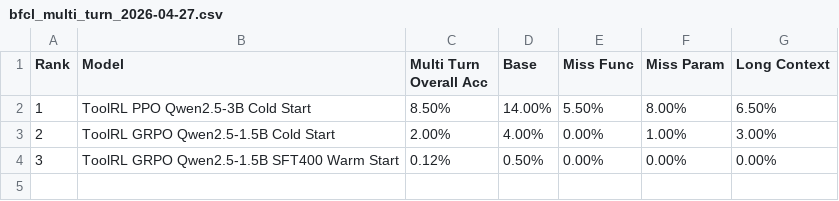
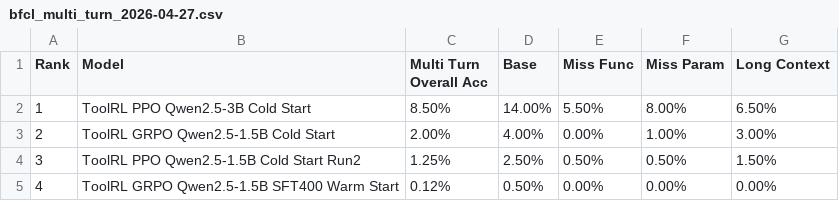
Before and after one commit to Mario928/math-reasoning-rl, a CSV file: benchmarks/BFCL/results/bfcl_multi_turn_2026-04-27.csv, drawn as a sheet.

```diff
--- a/benchmarks/BFCL/results/bfcl_multi_turn_2026-04-27.csv
+++ b/benchmarks/BFCL/results/bfcl_multi_turn_2026-04-27.csv
@@ -3,2 +3,3 @@ Rank,Model,Multi Turn Overall Acc,Base,Miss Func,Miss Param,Long Context
 2,ToolRL GRPO Qwen2.5-1.5B Cold Start,2.00%,4.00%,0.00%,1.00%,3.00%
-3,ToolRL GRPO Qwen2.5-1.5B SFT400 Warm Start,0.12%,0.50%,0.00%,0.00%,0.00%
+3,ToolRL PPO Qwen2.5-1.5B Cold Start Run2,1.25%,2.50%,0.50%,0.50%,1.50%
+4,ToolRL GRPO Qwen2.5-1.5B SFT400 Warm Start,0.12%,0.50%,0.00%,0.00%,0.00%
```
Also changed, not shown: benchmarks/BFCL/results/bfcl_agentic_2026-04-27.csv, benchmarks/BFCL/results/bfcl_live_2026-04-27.csv, 6 other files.
